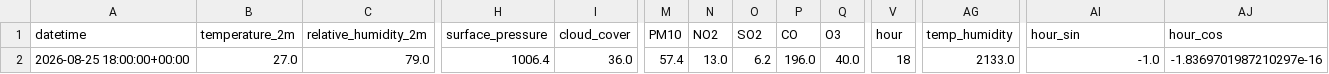
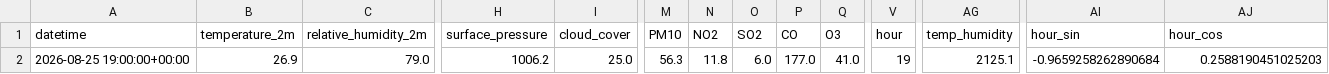
Before and after one commit to mdsohaib15/Karachi-AQI-Predictor-, a CSV file: data/processed/latest_features.csv, drawn as a sheet; only a part is shown, gaps mark what is left out; the diff names each change by its address in the sheet, - before the commit and + after, or states it on an @@ line.

```diff
--- a/data/processed/latest_features.csv
+++ b/data/processed/latest_features.csv
-A2 (datetime): 2026-08-25 18:00:00+00:00
+A2 (datetime): 2026-08-25 19:00:00+00:00
-B2 (temperature_2m): 27.0
+B2 (temperature_2m): 26.9
-H2 (surface_pressure): 1006.4
+H2 (surface_pressure): 1006.2
-I2 (cloud_cover): 36.0
+I2 (cloud_cover): 25.0
-M2 (PM10): 57.4
+M2 (PM10): 56.3
-N2 (NO2): 13.0
+N2 (NO2): 11.8
-O2 (SO2): 6.2
+O2 (SO2): 6.0
-P2 (CO): 196.0
+P2 (CO): 177.0
-Q2 (O3): 40.0
+Q2 (O3): 41.0
-V2 (hour): 18
+V2 (hour): 19
-AG2 (temp_humidity): 2133.0
+AG2 (temp_humidity): 2125.1
-AI2 (hour_sin): -1.0
+AI2 (hour_sin): -0.9659258262890684
-AJ2 (hour_cos): -1.8369701987210297e-16
+AJ2 (hour_cos): 0.2588190451025203
```
Also changed, not shown: 1 other file.
